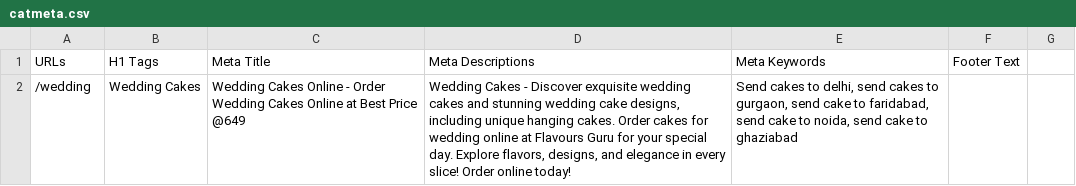
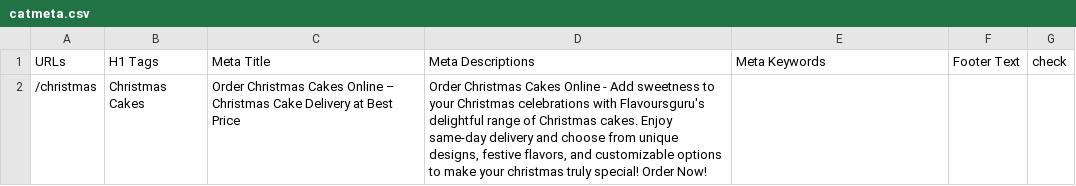
Before and after one commit to nancy-isearch/flavours_guru, a CSV file: tmp/catmeta.csv, drawn as a sheet; removed rows and columns are numbered as before the commit, all else as after; the diff names each change by its address in the sheet, - before the commit and + after, or states it on an @@ line.

```diff
--- a/tmp/catmeta.csv
+++ b/tmp/catmeta.csv
-G1: (empty)
+G1: check
-row 2: /wedding | Wedding Cakes | Wedding Cakes Online - Order Wedding Cakes Online at Best Price @649 | Wedding Cakes - Discover exquisite wedding cakes and stunning wedding cake designs, including unique hanging cakes. Order cakes for wedding online at Flavours Guru for your special day. Explore flavors, designs, and elegance in every slice! Order online today! | Send cakes to delhi, send cakes to gurgaon, send cake to faridabad, send cake to noida, send cake to ghaziabad
+row 2: /christmas | Christmas Cakes | Order Christmas Cakes Online – Christmas Cake Delivery at Best Price | Order Christmas Cakes Online - Add sweetness to your Christmas celebrations with Flavoursguru's delightful range of Christmas cakes. Enjoy same-day delivery and choose from unique designs, festive flavors, and customizable options to make your christmas truly special! Order Now!
```
Also changed, not shown: 11 other files.
